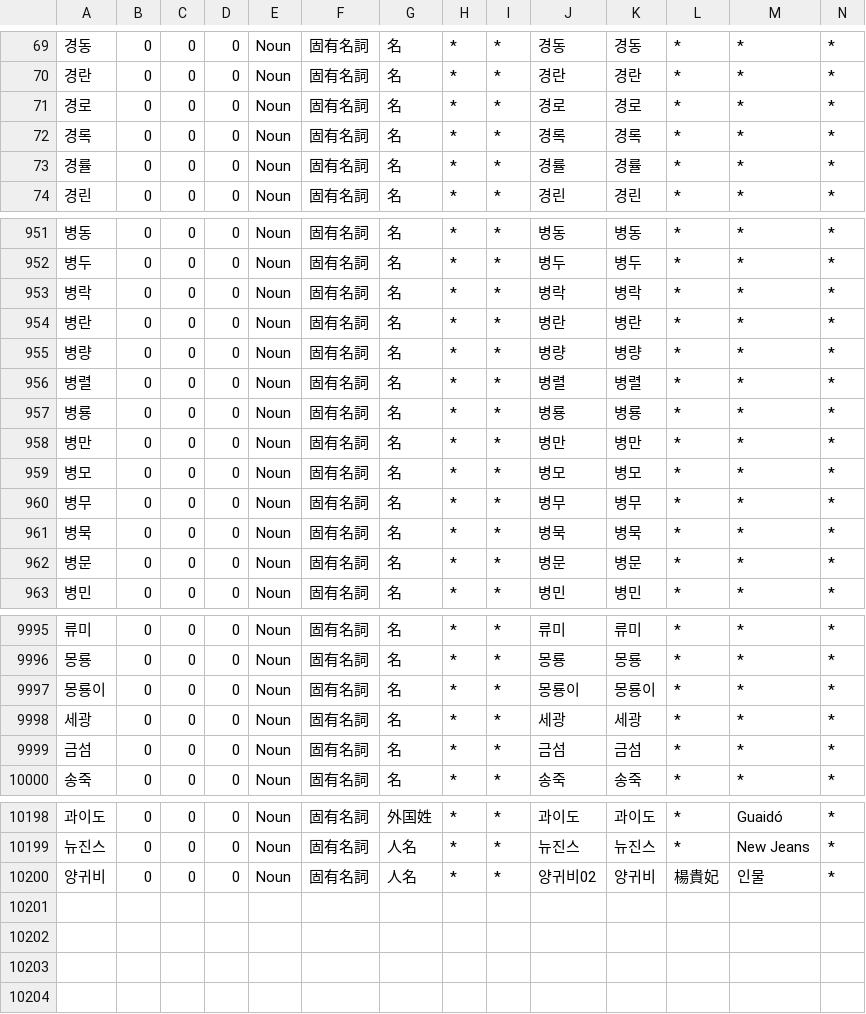
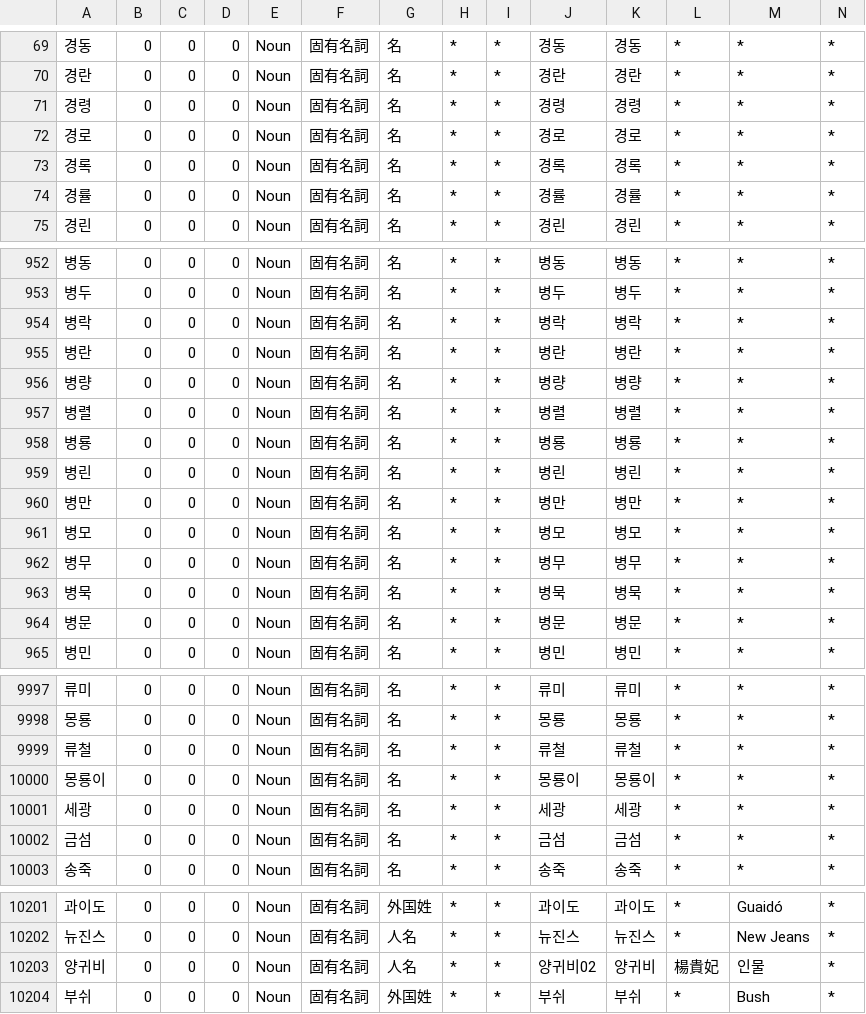
Before and after one commit to okikirmui/nkhandic, a CSV file: seed/Noun.supplement.name.csv, drawn as a sheet; only a part is shown, gaps mark what is left out; rows hold the shown columns only; the diff names each change by its address in the sheet, - before the commit and + after, or states it on an @@ line.

```diff
--- a/seed/Noun.supplement.name.csv
+++ b/seed/Noun.supplement.name.csv
+row 71: 경령 | 0 | 0 | 0 | Noun | 固有名詞 | 名 | * | * | 경령 | 경령 | * | * | *
+row 959: 병린 | 0 | 0 | 0 | Noun | 固有名詞 | 名 | * | * | 병린 | 병린 | * | * | *
+row 9999: 류철 | 0 | 0 | 0 | Noun | 固有名詞 | 名 | * | * | 류철 | 류철 | * | * | *
+row 10204: 부쉬 | 0 | 0 | 0 | Noun | 固有名詞 | 外国姓 | * | * | 부쉬 | 부쉬 | * | Bush | *
```
Also changed, not shown: seed/Adverb.csv, seed/Root.csv, 1 other file.
